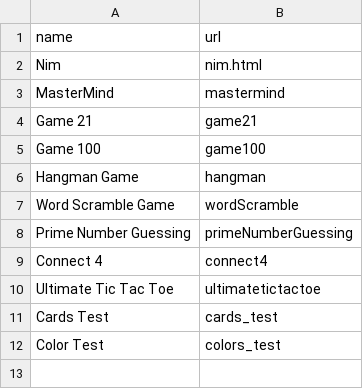
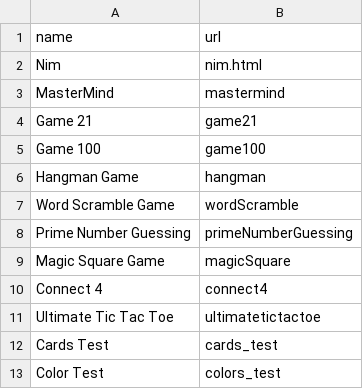
Before and after one commit to ZBSTPlus/NextGen, a CSV file: _data/2023_L_urls.csv, drawn as a sheet.

Commit message:
Added Magic Square Game (#25)
* Added description and rules

* changes in description and rules

* changes in description and rules

* Added magic square game

* changes in magic square game

---------

Co-authored-by: adityathotlagiri <69909120+adityathotlagiri@users.noreply.github.com>

```diff
--- a/_data/2023_L_urls.csv
+++ b/_data/2023_L_urls.csv
@@ -8,2 +8,3 @@ Word Scramble Game,wordScramble
 Prime Number Guessing,primeNumberGuessing
+Magic Square Game,magicSquare
 Connect 4,connect4
```
Also changed, not shown: 3 other files.
